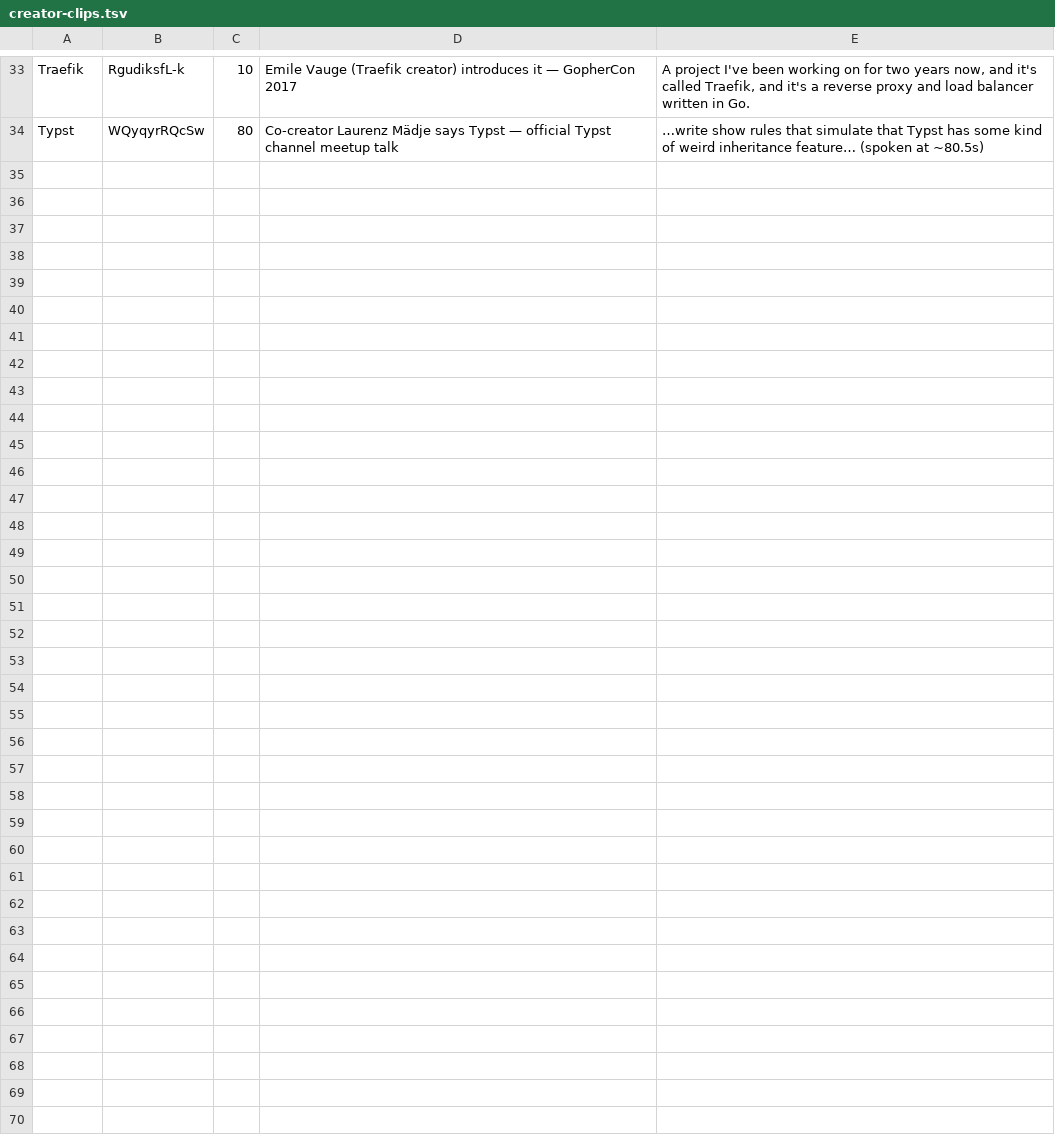
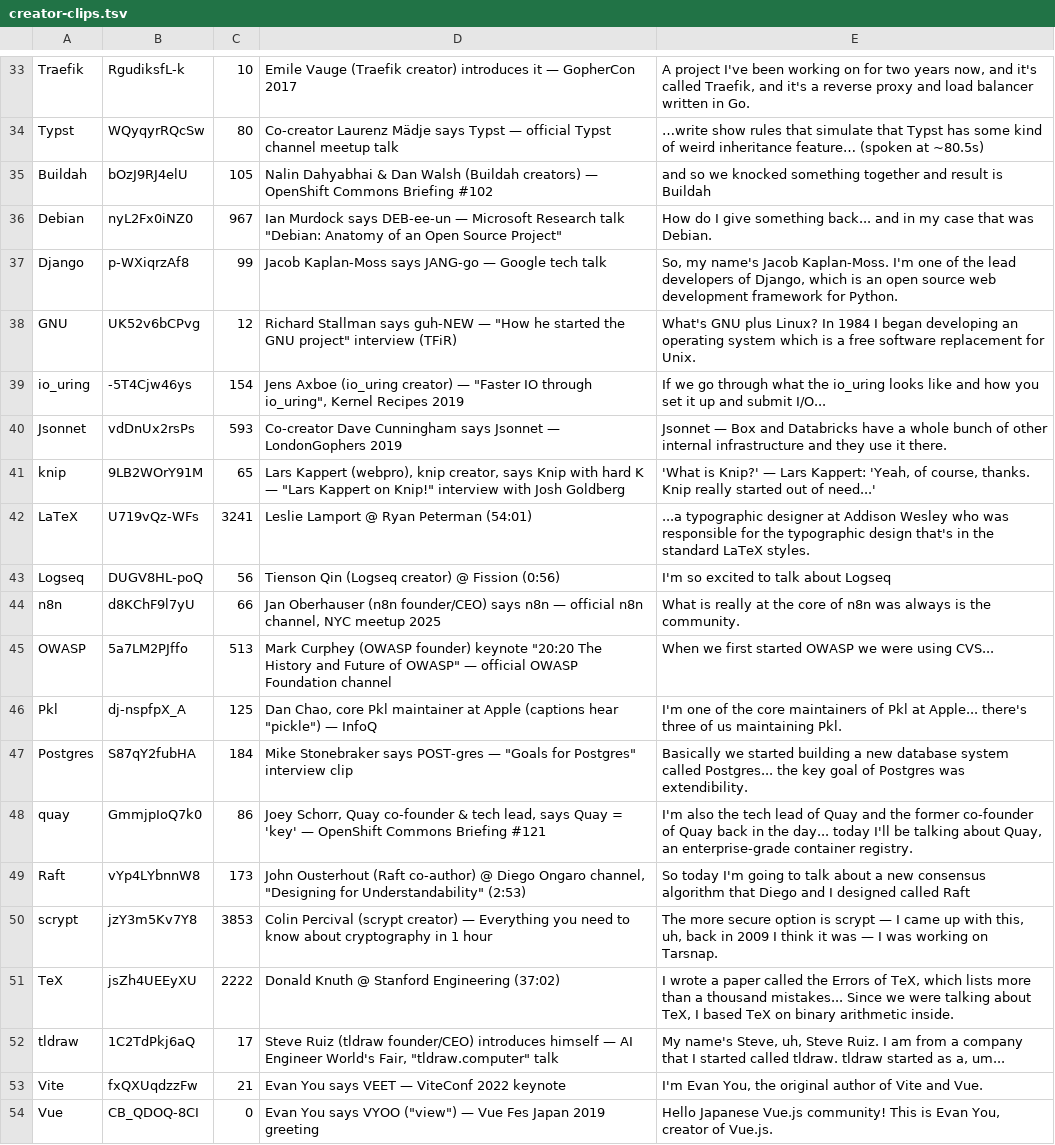
Before and after one commit to anzy-renlab-ai/pronounce, a TSV file: data/creator-clips.tsv, drawn as a sheet; only a part is shown, gaps mark what is left out.

```diff
--- a/data/creator-clips.tsv
+++ b/data/creator-clips.tsv
@@ -34 +34,21 @@ Traefik	RgudiksfL-k	10	Emile Vauge (Traefik creator) introduces it — GopherCon
 Typst	WQyqyrRQcSw	80	Co-creator Laurenz Mädje says Typst — official Typst channel meetup talk	"…write show rules that simulate that Typst has some kind of weird inheritance feature…" (spoken at ~80.5s)
+Buildah	bOzJ9RJ4elU	105	Nalin Dahyabhai & Dan Walsh (Buildah creators) — OpenShift Commons Briefing #102	and so we knocked something together and result is Buildah
+Debian	nyL2Fx0iNZ0	967	Ian Murdock says DEB-ee-un — Microsoft Research talk "Debian: Anatomy of an Open Source Project"	How do I give something back... and in my case that was Debian.
+Django	p-WXiqrzAf8	99	Jacob Kaplan-Moss says JANG-go — Google tech talk	So, my name's Jacob Kaplan-Moss. I'm one of the lead developers of Django, which is an open source web development framework for Python.
+GNU	UK52v6bCPvg	12	Richard Stallman says guh-NEW — "How he started the GNU project" interview (TFiR)	What's GNU plus Linux? In 1984 I began developing an operating system which is a free software replacement for Unix.
+io_uring	-5T4Cjw46ys	154	Jens Axboe (io_uring creator) — "Faster IO through io_uring", Kernel Recipes 2019	If we go through what the io_uring looks like and how you set it up and submit I/O...
+Jsonnet	vdDnUx2rsPs	593	Co-creator Dave Cunningham says Jsonnet — LondonGophers 2019	Jsonnet — Box and Databricks have a whole bunch of other internal infrastructure and they use it there.
+knip	9LB2WOrY91M	65	Lars Kappert (webpro), knip creator, says Knip with hard K — "Lars Kappert on Knip!" interview with Josh Goldberg	'What is Knip?' — Lars Kappert: 'Yeah, of course, thanks. Knip really started out of need...'
+LaTeX	U719vQz-WFs	3241	Leslie Lamport @ Ryan Peterman (54:01)	...a typographic designer at Addison Wesley who was responsible for the typographic design that's in the standard LaTeX styles.
+Logseq	DUGV8HL-poQ	56	Tienson Qin (Logseq creator) @ Fission (0:56)	I'm so excited to talk about Logseq
+n8n	d8KChF9l7yU	66	Jan Oberhauser (n8n founder/CEO) says n8n — official n8n channel, NYC meetup 2025	What is really at the core of n8n was always is the community.
+OWASP	5a7LM2PJffo	513	Mark Curphey (OWASP founder) keynote "20:20 The History and Future of OWASP" — official OWASP Foundation channel	When we first started OWASP we were using CVS...
+Pkl	dj-nspfpX_A	125	Dan Chao, core Pkl maintainer at Apple (captions hear "pickle") — InfoQ	I'm one of the core maintainers of Pkl at Apple... there's three of us maintaining Pkl.
+Postgres	S87qY2fubHA	184	Mike Stonebraker says POST-gres — "Goals for Postgres" interview clip	Basically we started building a new database system called Postgres... the key goal of Postgres was extendibility.
+quay	GmmjpIoQ7k0	86	Joey Schorr, Quay co-founder & tech lead, says Quay = 'key' — OpenShift Commons Briefing #121	I'm also the tech lead of Quay and the former co-founder of Quay back in the day... today I'll be talking about Quay, an enterprise-grade container registry.
+Raft	vYp4LYbnnW8	173	John Ousterhout (Raft co-author) @ Diego Ongaro channel, "Designing for Understandability" (2:53)	So today I'm going to talk about a new consensus algorithm that Diego and I designed called Raft
+scrypt	jzY3m5Kv7Y8	3853	Colin Percival (scrypt creator) — Everything you need to know about cryptography in 1 hour	The more secure option is scrypt — I came up with this, uh, back in 2009 I think it was — I was working on Tarsnap.
+TeX	jsZh4UEEyXU	2222	Donald Knuth @ Stanford Engineering (37:02)	I wrote a paper called the Errors of TeX, which lists more than a thousand mistakes... Since we were talking about TeX, I based TeX on binary arithmetic inside.
+tldraw	1C2TdPkj6aQ	17	Steve Ruiz (tldraw founder/CEO) introduces himself — AI Engineer World's Fair, "tldraw.computer" talk	My name's Steve, uh, Steve Ruiz. I am from a company that I started called tldraw. tldraw started as a, um...
+Vite	fxQXUqdzzFw	21	Evan You says VEET — ViteConf 2022 keynote	I'm Evan You, the original author of Vite and Vue.
+Vue	CB_QDOQ-8CI	0	Evan You says VYOO ("view") — Vue Fes Japan 2019 greeting	Hello Japanese Vue.js community! This is Evan You, creator of Vue.js.
```
Also changed, not shown: 54 other files.
